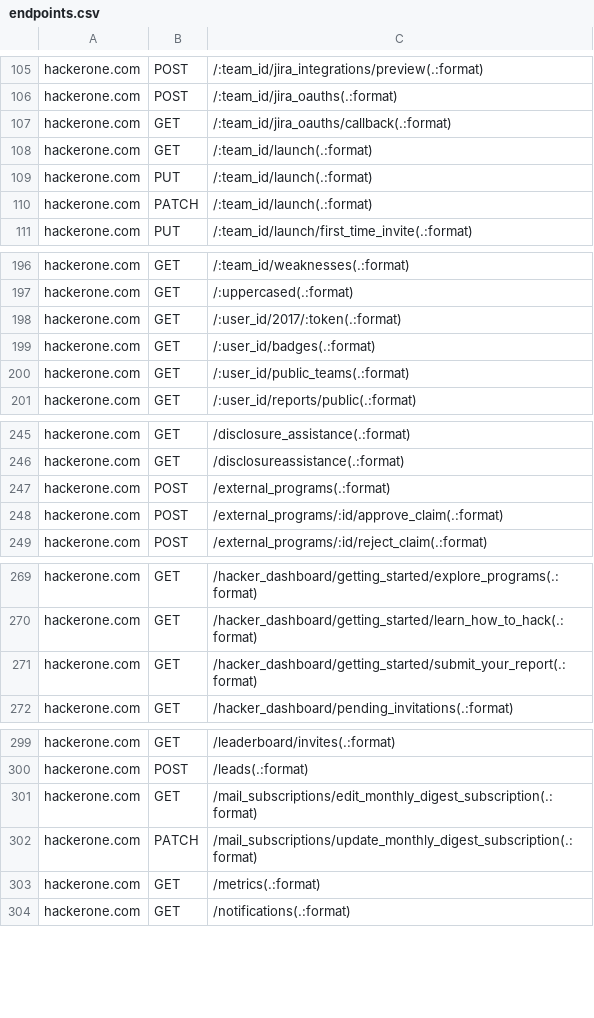
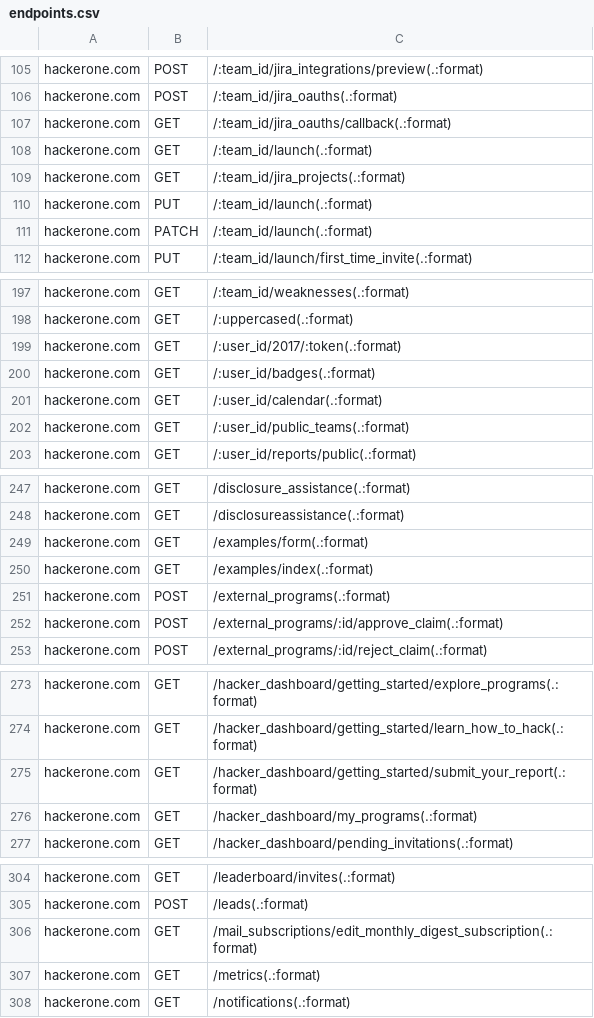
Before and after one commit to Hacker0x01/helpful-recon-data, a CSV file: endpoints.csv, drawn as a sheet; only a part is shown, gaps mark what is left out; removed rows and columns are numbered as before the commit, all else as after; the diff covers the shown part only; the diff names each change by its address in the sheet, - before the commit and + after, or states it on an @@ line.

```diff
--- a/endpoints.csv
+++ b/endpoints.csv
+row 109: hackerone.com | GET | /:team_id/jira_projects(.:format)
+row 201: hackerone.com | GET | /:user_id/calendar(.:format)
+row 249: hackerone.com | GET | /examples/form(.:format)
+row 250: hackerone.com | GET | /examples/index(.:format)
+row 276: hackerone.com | GET | /hacker_dashboard/my_programs(.:format)
-row 302: hackerone.com | PATCH | /mail_subscriptions/update_monthly_digest_subscription(.:format)
```
Also changed, not shown: 3 added rows elsewhere in this file, 2 other files.
